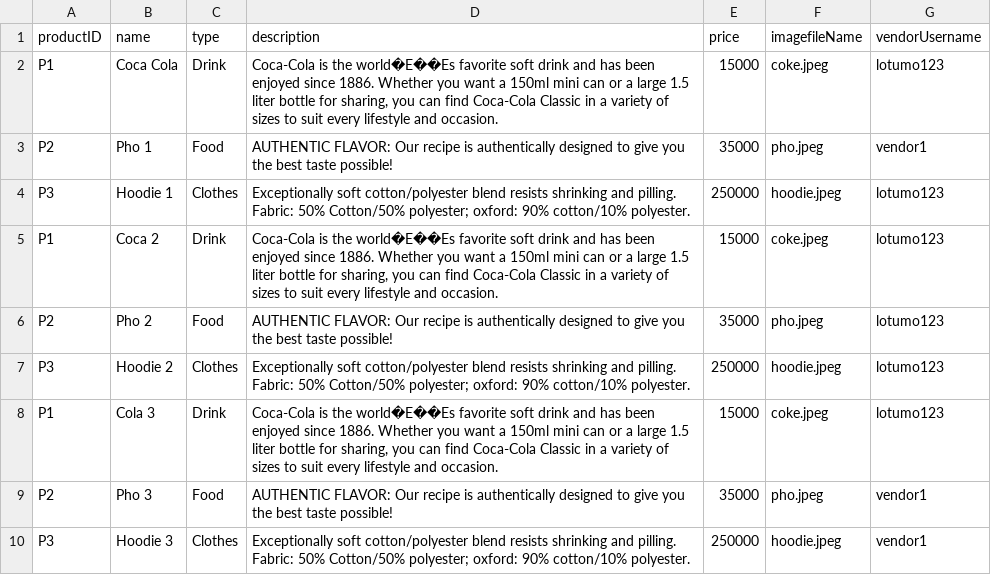
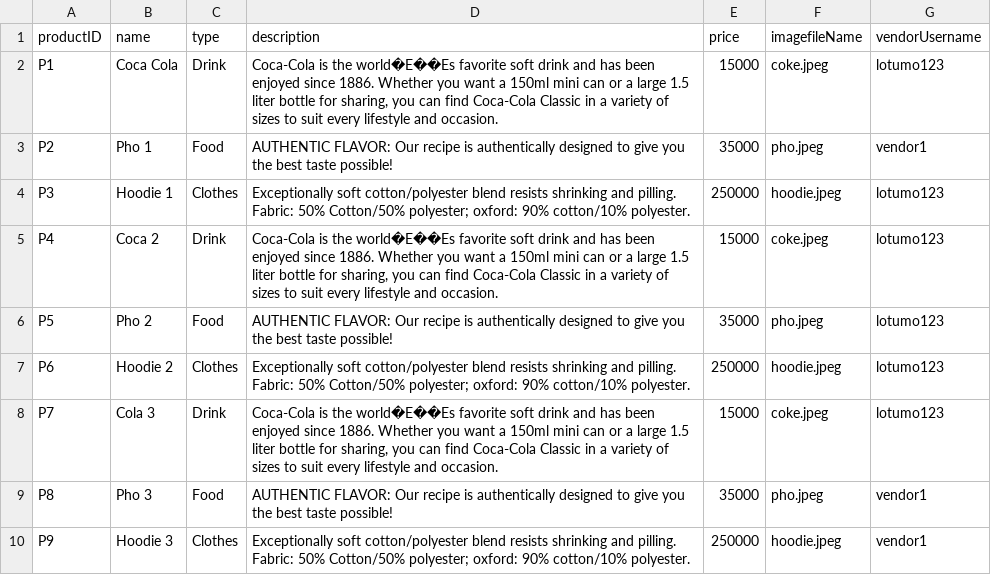
Before and after one commit to nnhoang215/web-app-e-commerce, a CSV file: dbFiles/Product.csv, drawn as a sheet.

```diff
--- a/dbFiles/Product.csv
+++ b/dbFiles/Product.csv
@@ -4,7 +4,7 @@ P2,Pho 1,Food,AUTHENTIC FLAVOR: Our recipe is authentically designed to give you
 P3,Hoodie 1,Clothes,Exceptionally soft cotton/polyester blend resists shrinking and pilling. Fabric: 50% Cotton/50% polyester; oxford: 90% cotton/10% polyester.,250000,hoodie.jpeg,lotumo123
-P1,Coca 2,Drink,"Coca-Cola is the world�E��Es favorite soft drink and has been enjoyed since 1886. Whether you want a 150ml mini can or a large 1.5 liter bottle for sharing, you can find Coca-Cola Classic in a variety of sizes to suit every lifestyle and occasion.",15000,coke.jpeg,lotumo123
-P2,Pho 2,Food,AUTHENTIC FLAVOR: Our recipe is authentically designed to give you the best taste possible!,35000,pho.jpeg,lotumo123
-P3,Hoodie 2,Clothes,Exceptionally soft cotton/polyester blend resists shrinking and pilling. Fabric: 50% Cotton/50% polyester; oxford: 90% cotton/10% polyester.,250000,hoodie.jpeg,lotumo123
-P1,Cola 3,Drink,"Coca-Cola is the world�E��Es favorite soft drink and has been enjoyed since 1886. Whether you want a 150ml mini can or a large 1.5 liter bottle for sharing, you can find Coca-Cola Classic in a variety of sizes to suit every lifestyle and occasion.",15000,coke.jpeg,lotumo123
-P2,Pho 3,Food,AUTHENTIC FLAVOR: Our recipe is authentically designed to give you the best taste possible!,35000,pho.jpeg,vendor1
-P3,Hoodie 3,Clothes,Exceptionally soft cotton/polyester blend resists shrinking and pilling. Fabric: 50% Cotton/50% polyester; oxford: 90% cotton/10% polyester.,250000,hoodie.jpeg,vendor1
+P4,Coca 2,Drink,"Coca-Cola is the world�E��Es favorite soft drink and has been enjoyed since 1886. Whether you want a 150ml mini can or a large 1.5 liter bottle for sharing, you can find Coca-Cola Classic in a variety of sizes to suit every lifestyle and occasion.",15000,coke.jpeg,lotumo123
+P5,Pho 2,Food,AUTHENTIC FLAVOR: Our recipe is authentically designed to give you the best taste possible!,35000,pho.jpeg,lotumo123
+P6,Hoodie 2,Clothes,Exceptionally soft cotton/polyester blend resists shrinking and pilling. Fabric: 50% Cotton/50% polyester; oxford: 90% cotton/10% polyester.,250000,hoodie.jpeg,lotumo123
+P7,Cola 3,Drink,"Coca-Cola is the world�E��Es favorite soft drink and has been enjoyed since 1886. Whether you want a 150ml mini can or a large 1.5 liter bottle for sharing, you can find Coca-Cola Classic in a variety of sizes to suit every lifestyle and occasion.",15000,coke.jpeg,lotumo123
+P8,Pho 3,Food,AUTHENTIC FLAVOR: Our recipe is authentically designed to give you the best taste possible!,35000,pho.jpeg,vendor1
+P9,Hoodie 3,Clothes,Exceptionally soft cotton/polyester blend resists shrinking and pilling. Fabric: 50% Cotton/50% polyester; oxford: 90% cotton/10% polyester.,250000,hoodie.jpeg,vendor1
```
Also changed, not shown: dbFiles/Order.db.csv, dbFiles/Product.db.csv, 8 other files.
